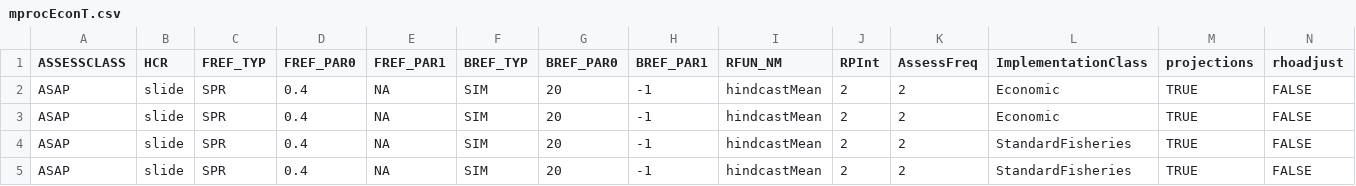
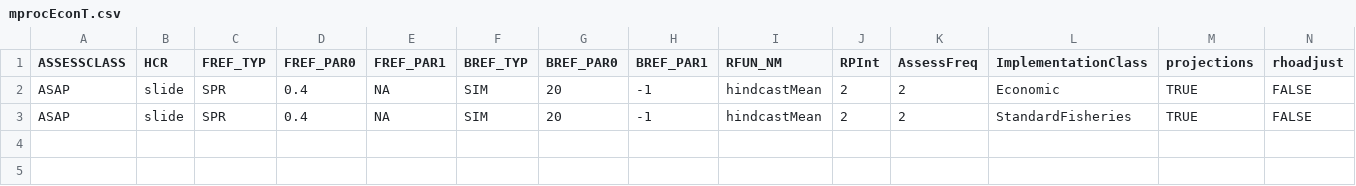
Before and after one commit to lkerr/groundfish-MSE, a CSV file: modelParameters/mprocEconT.csv, drawn as a sheet; only a part is shown; rows hold the shown columns only; the diff names each change by its address in the sheet, - before the commit and + after, or states it on an @@ line.

```diff
--- a/modelParameters/mprocEconT.csv
+++ b/modelParameters/mprocEconT.csv
-row 3: ASAP | slide | SPR | 0.4 | NA | SIM | 20 | -1 | hindcastMean | 2 | 2 | Economic | TRUE | FALSE
-row 4: ASAP | slide | SPR | 0.4 | NA | SIM | 20 | -1 | hindcastMean | 2 | 2 | StandardFisheries | TRUE | FALSE
```
Also changed, not shown: modelParameters/mprocEcon.csv, 1 other file.
